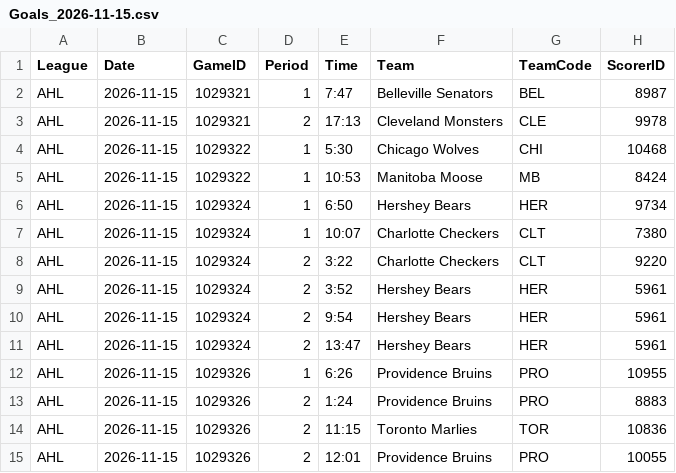
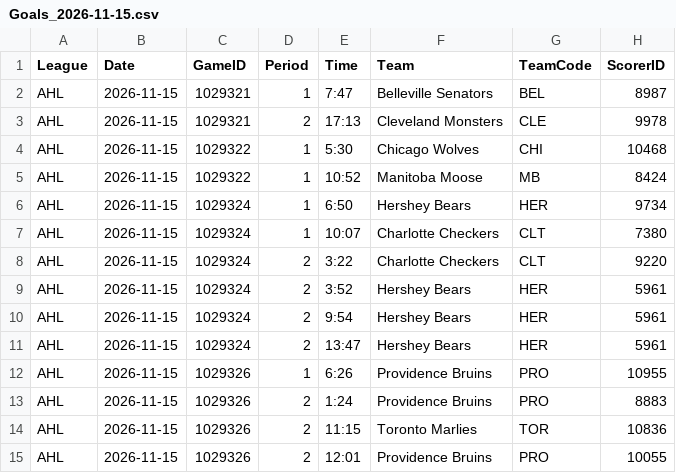
Before and after one commit to skaterbosse/hockey, a CSV file: statsByDate/data/playerstats/Goals_2026-11-15.csv, drawn as a sheet; only a part is shown; the diff names each change by its address in the sheet, - before the commit and + after, or states it on an @@ line.

```diff
--- a/statsByDate/data/playerstats/Goals_2026-11-15.csv
+++ b/statsByDate/data/playerstats/Goals_2026-11-15.csv
-E5 (Time): 10:53
+E5 (Time): 10:52
```
Also changed, not shown: statsByDate/data/games/Games_2026-11-15.csv, statsByDate/data/playerstats/PlayerStats_2026-11-15.csv, 3 other files.
